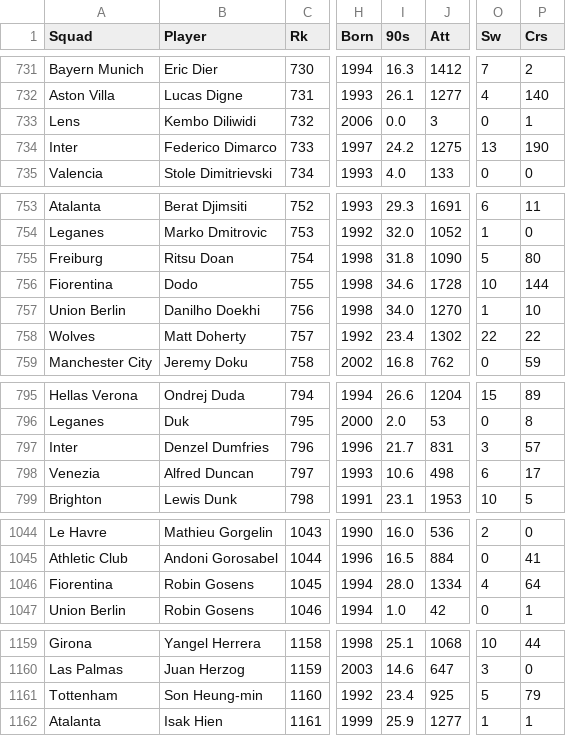
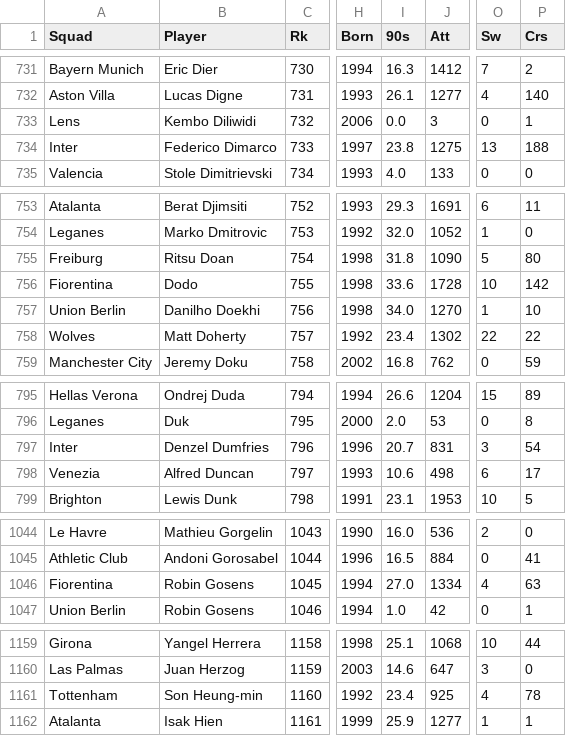
Before and after one commit to Josegra/fbref_scrape, a CSV file: data/passing_types_big5.csv, drawn as a sheet; only a part is shown, gaps mark what is left out; the diff covers the shown part only; the diff names each change by its address in the sheet, - before the commit and + after, or states it on an @@ line.

```diff
--- a/data/passing_types_big5.csv
+++ b/data/passing_types_big5.csv
-I734 (90s): 24.2
+I734 (90s): 23.8
-P734 (Crs): 190
+P734 (Crs): 188
-I756 (90s): 34.6
+I756 (90s): 33.6
-P756 (Crs): 144
+P756 (Crs): 142
-I797 (90s): 21.7
+I797 (90s): 20.7
-P797 (Crs): 57
+P797 (Crs): 54
-I1046 (90s): 28.0
+I1046 (90s): 27.0
-P1046 (Crs): 64
+P1046 (Crs): 63
-O1161 (Sw): 5
+O1161 (Sw): 4
-P1161 (Crs): 79
+P1161 (Crs): 78
```
Also changed, not shown: 112 edited cells elsewhere in this file.
